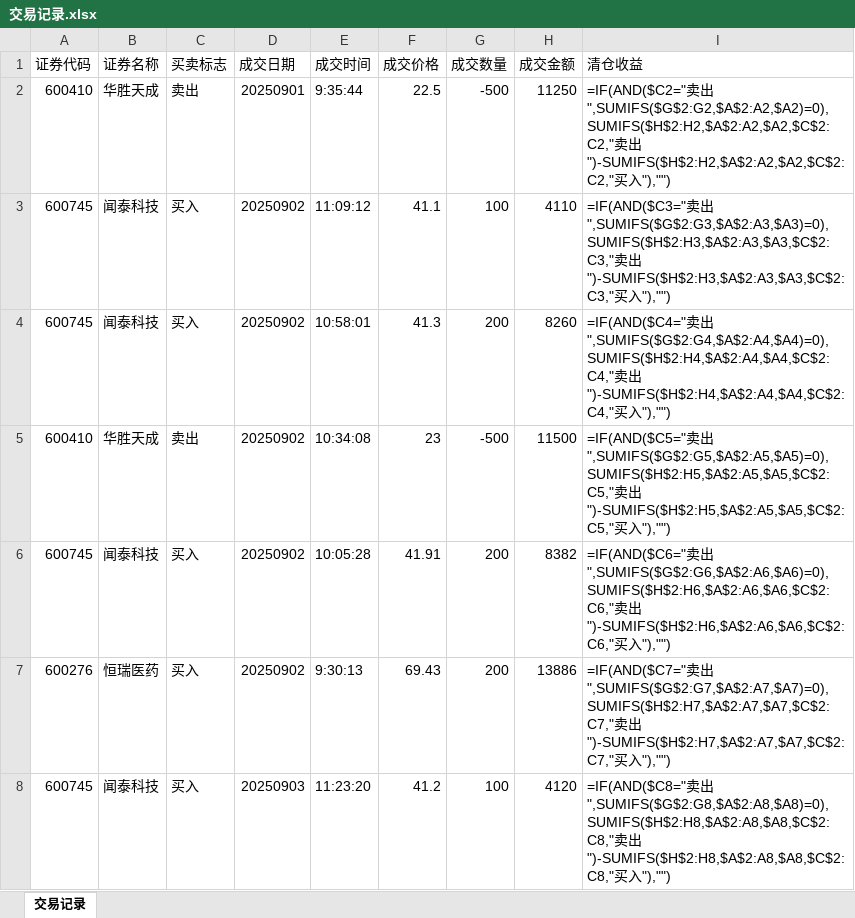
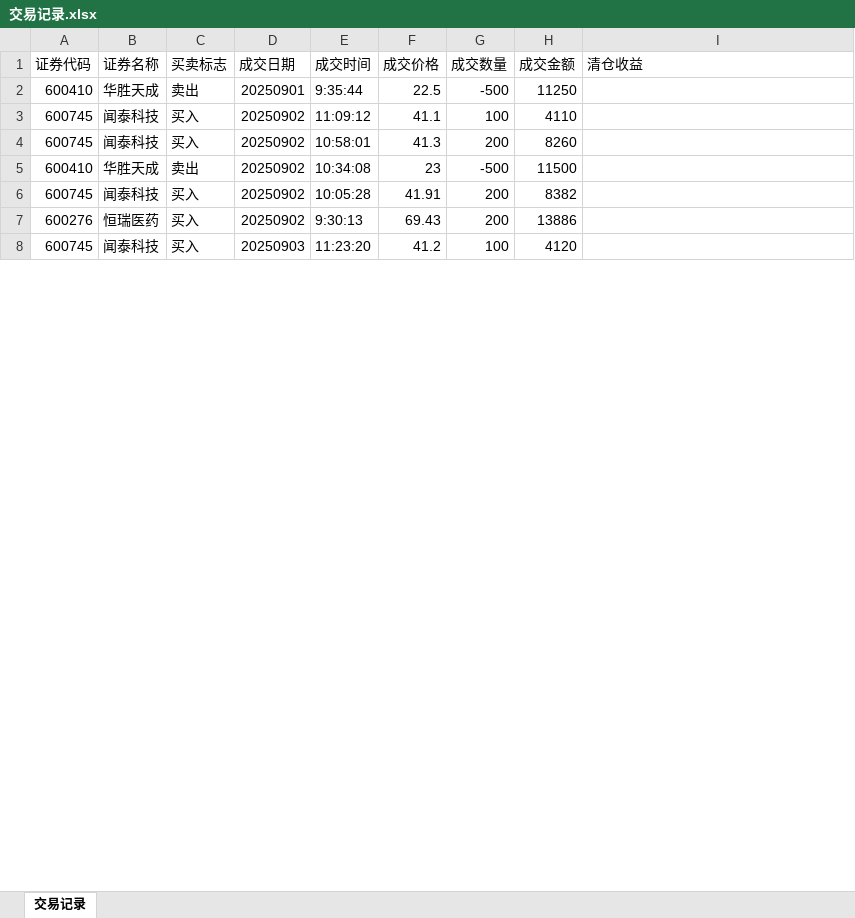
Before and after one commit to buyaofan0001-lang/Trading_assess, an Excel workbook: 交易记录.xlsx, sheet 交易记录, drawn as a sheet; only a part is shown; values as stored, in another font and other column widths than the file's, no cell formats; formulas without a stored value are shown as written; the diff covers the shown part only; the diff names each change by its address in the sheet, - before the commit and + after, or states it on an @@ line.

Commit message:
vault backup: 2026-02-26 20:16:36

```diff
--- a/交易记录.xlsx (sheet 交易记录)
+++ b/交易记录.xlsx (sheet 交易记录)
-I2 (清仓收益): =IF(AND($C2="卖出",SUMIFS($G$2:G2,$A$2:A2,$A2)=0),SUMIFS($H$2:H2,$A$2:A2,$A2,$C$2:C2,"卖出")-SUMIFS($H$2:H2,$A$2:A2,$A2,$C$2:C2,"买入"),"")
+I2 (清仓收益): (empty)
-I3 (清仓收益): =IF(AND($C3="卖出",SUMIFS($G$2:G3,$A$2:A3,$A3)=0),SUMIFS($H$2:H3,$A$2:A3,$A3,$C$2:C3,"卖出")-SUMIFS($H$2:H3,$A$2:A3,$A3,$C$2:C3,"买入"),"")
+I3 (清仓收益): (empty)
-I4 (清仓收益): =IF(AND($C4="卖出",SUMIFS($G$2:G4,$A$2:A4,$A4)=0),SUMIFS($H$2:H4,$A$2:A4,$A4,$C$2:C4,"卖出")-SUMIFS($H$2:H4,$A$2:A4,$A4,$C$2:C4,"买入"),"")
+I4 (清仓收益): (empty)
-I5 (清仓收益): =IF(AND($C5="卖出",SUMIFS($G$2:G5,$A$2:A5,$A5)=0),SUMIFS($H$2:H5,$A$2:A5,$A5,$C$2:C5,"卖出")-SUMIFS($H$2:H5,$A$2:A5,$A5,$C$2:C5,"买入"),"")
+I5 (清仓收益): (empty)
-I6 (清仓收益): =IF(AND($C6="卖出",SUMIFS($G$2:G6,$A$2:A6,$A6)=0),SUMIFS($H$2:H6,$A$2:A6,$A6,$C$2:C6,"卖出")-SUMIFS($H$2:H6,$A$2:A6,$A6,$C$2:C6,"买入"),"")
+I6 (清仓收益): (empty)
-I7 (清仓收益): =IF(AND($C7="卖出",SUMIFS($G$2:G7,$A$2:A7,$A7)=0),SUMIFS($H$2:H7,$A$2:A7,$A7,$C$2:C7,"卖出")-SUMIFS($H$2:H7,$A$2:A7,$A7,$C$2:C7,"买入"),"")
+I7 (清仓收益): (empty)
-I8 (清仓收益): =IF(AND($C8="卖出",SUMIFS($G$2:G8,$A$2:A8,$A8)=0),SUMIFS($H$2:H8,$A$2:A8,$A8,$C$2:C8,"卖出")-SUMIFS($H$2:H8,$A$2:A8,$A8,$C$2:C8,"买入"),"")
+I8 (清仓收益): (empty)
```
Also changed, not shown: 89 edited cells elsewhere in this sheet, cell formats.
